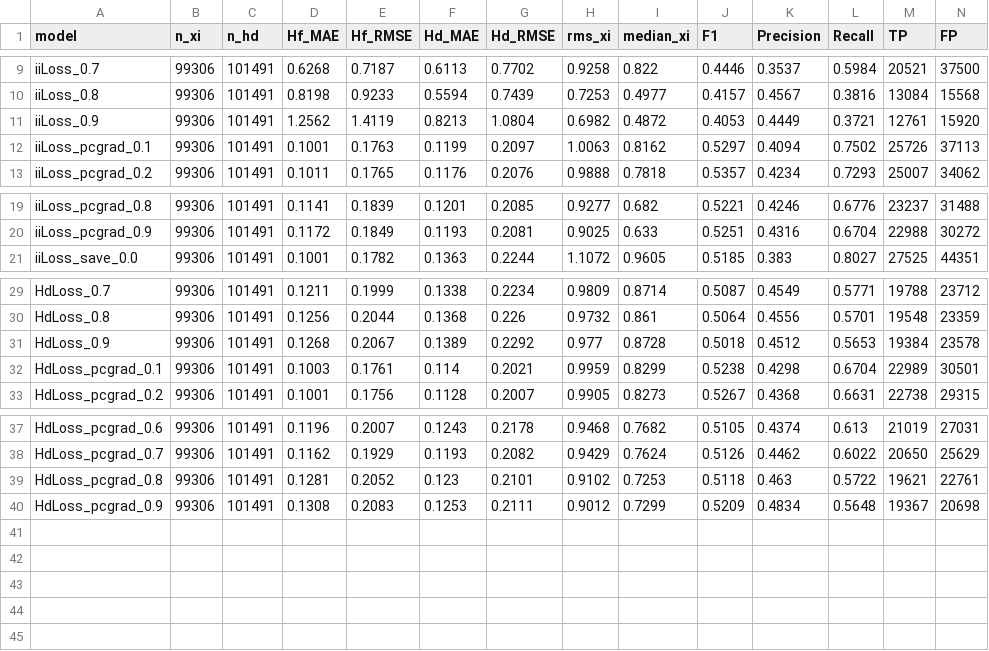
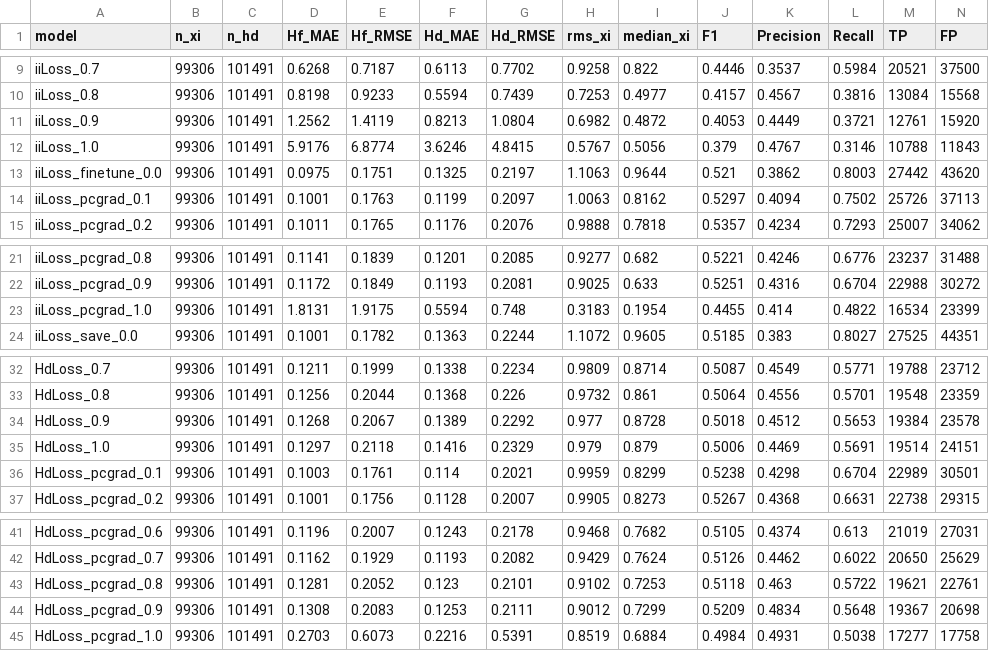
Before and after one commit to KanzowA/InterferenceIndex, a CSV file: results/2026/interference_summary_2026.csv, drawn as a sheet; only a part is shown, gaps mark what is left out; rows hold the shown columns only; the diff names each change by its address in the sheet, - before the commit and + after, or states it on an @@ line.

```diff
--- a/results/2026/interference_summary_2026.csv
+++ b/results/2026/interference_summary_2026.csv
+row 12: iiLoss_1.0 | 99306 | 101491 | 5.9176 | 6.8774 | 3.6246 | 4.8415 | 0.5767 | 0.5056 | 0.379 | 0.4767 | 0.3146 | 10788 | 11843
+row 13: iiLoss_finetune_0.0 | 99306 | 101491 | 0.0975 | 0.1751 | 0.1325 | 0.2197 | 1.1063 | 0.9644 | 0.521 | 0.3862 | 0.8003 | 27442 | 43620
+row 23: iiLoss_pcgrad_1.0 | 99306 | 101491 | 1.8131 | 1.9175 | 0.5594 | 0.748 | 0.3183 | 0.1954 | 0.4455 | 0.414 | 0.4822 | 16534 | 23399
+row 35: HdLoss_1.0 | 99306 | 101491 | 0.1297 | 0.2118 | 0.1416 | 0.2329 | 0.979 | 0.879 | 0.5006 | 0.4469 | 0.5691 | 19514 | 24151
+row 45: HdLoss_pcgrad_1.0 | 99306 | 101491 | 0.2703 | 0.6073 | 0.2216 | 0.5391 | 0.8519 | 0.6884 | 0.4984 | 0.4931 | 0.5038 | 17277 | 17758
```
Also changed, not shown: 2 other files.
